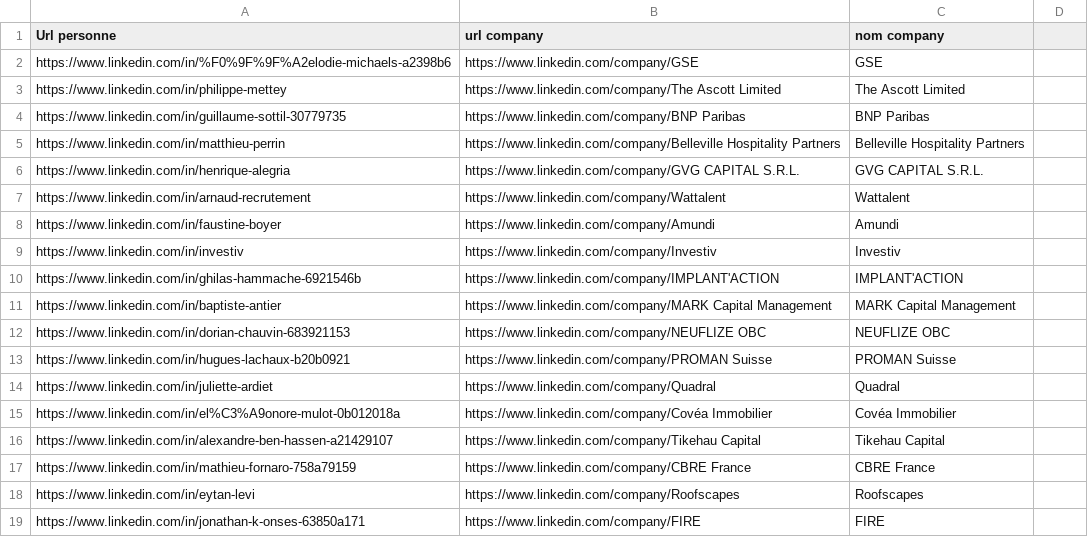
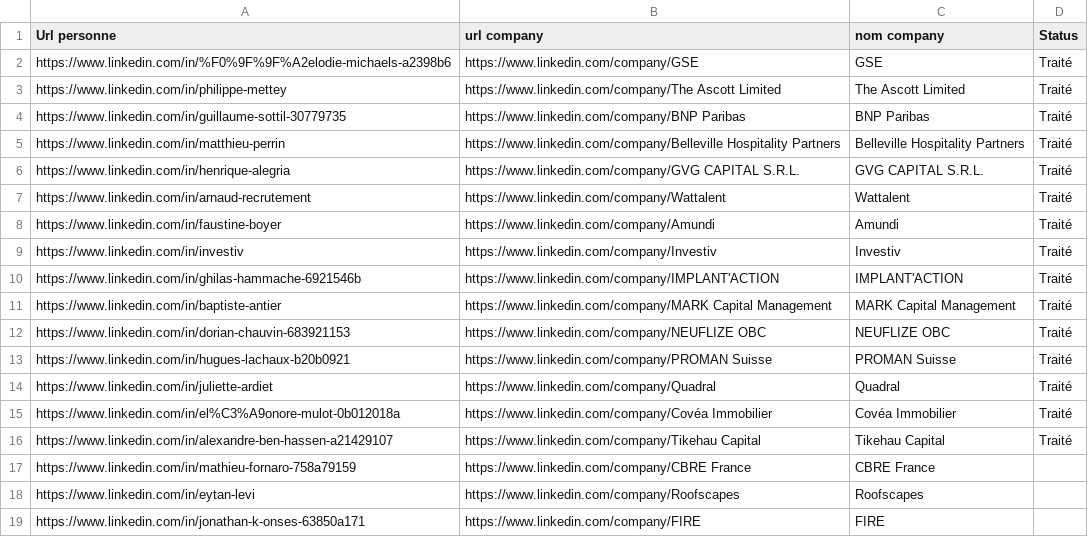
Before and after one commit to infographistemada-sudo/URL-2, a CSV file: liste.csv, drawn as a sheet; only a part is shown; the diff names each change by its address in the sheet, - before the commit and + after, or states it on an @@ line.

```diff
--- a/liste.csv
+++ b/liste.csv
-D1: (empty)
+D1: Status
-D2:D16 (Status): (empty)
+D2:D16 (Status): Traité
```
Also changed, not shown: 1 other file.
